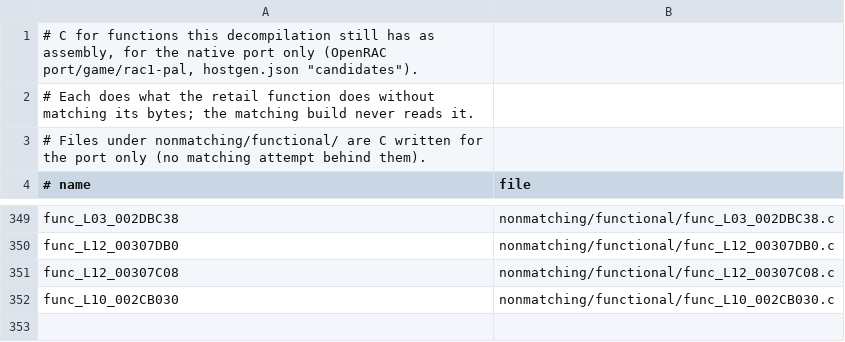
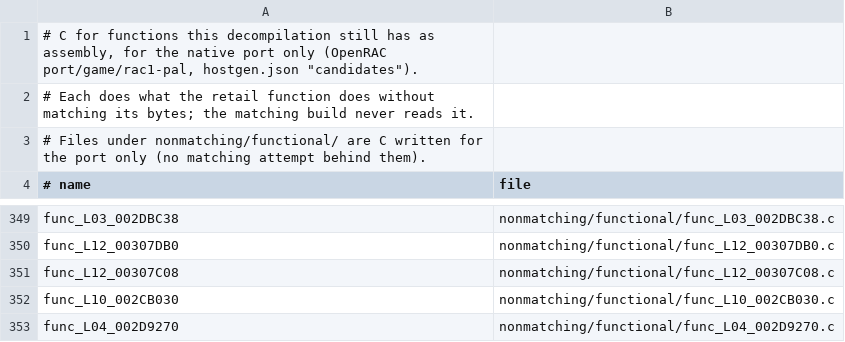
Before and after one commit to Drustburn/rac1-decomp, a TSV file: nonmatching/functional.tsv, drawn as a sheet; only a part is shown, gaps mark what is left out; the diff names each change by its address in the sheet, - before the commit and + after, or states it on an @@ line.

```diff
--- a/nonmatching/functional.tsv
+++ b/nonmatching/functional.tsv
+row 353: func_L04_002D9270 | nonmatching/functional/func_L04_002D9270.c
```
Also changed, not shown: 1 other file.
